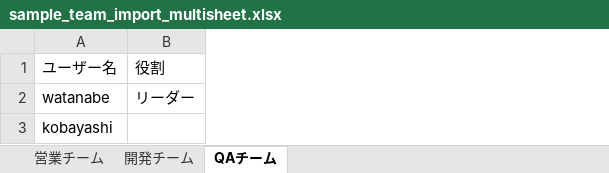
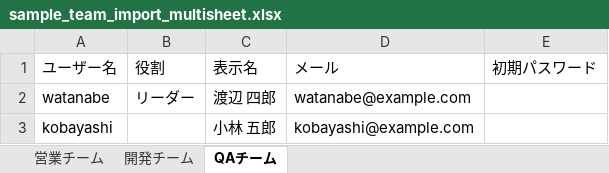
Before and after one commit to thewastelandworld/staging-workflow, an Excel workbook: public/sample_team_import_multisheet.xlsx, sheet QAチーム, drawn as a sheet; values as stored, in another font and other column widths than the file's, no borders; the diff names each change by its address in the sheet, - before the commit and + after, or states it on an @@ line.

```diff
--- a/public/sample_team_import_multisheet.xlsx (sheet QAチーム)
+++ b/public/sample_team_import_multisheet.xlsx (sheet QAチーム)
+column C, rows 1-3: 表示名 | 渡辺 四郎 | 小林 五郎
+column D, rows 1-3: メール | watanabe@example.com | kobayashi@example.com
+column E, row 1: 初期パスワード
```
Also changed, not shown: sheet 開発チーム, sheet 営業チーム, public/sample_team_import.xlsx, 2 other files.
